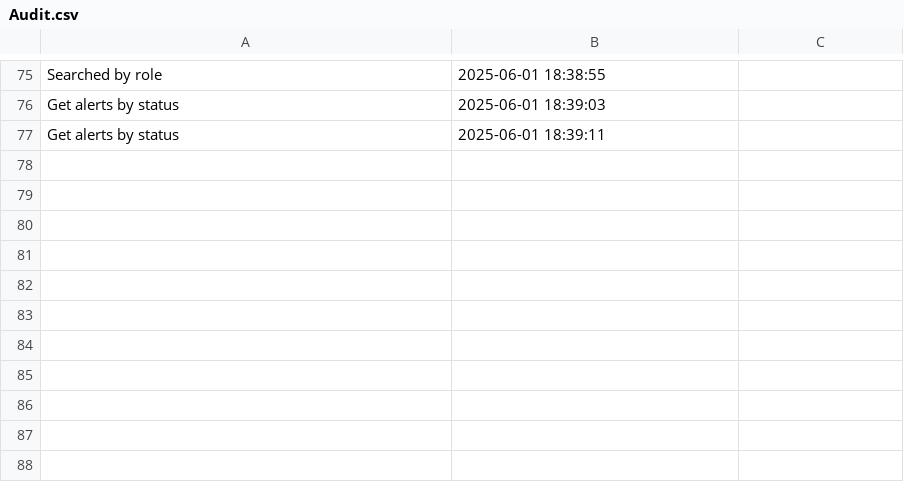
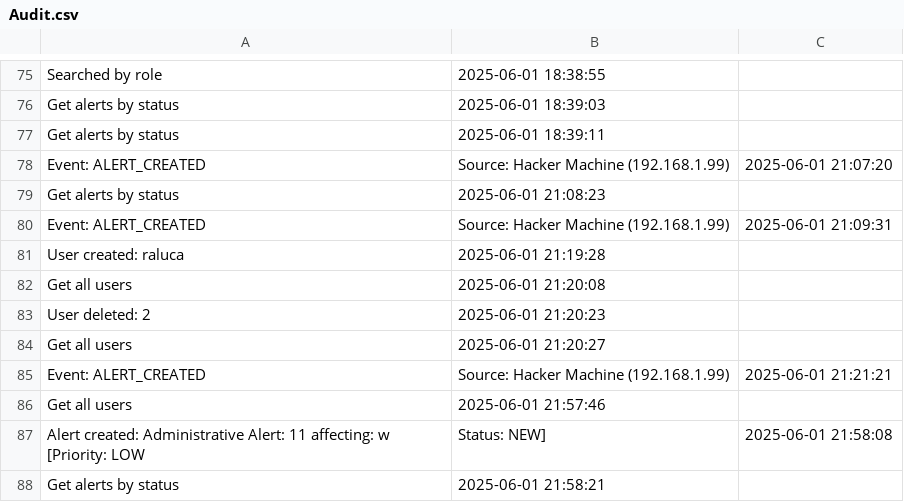
Before and after one commit to RalucaIf/OOP_project, a CSV file: Audit.csv, drawn as a sheet; only a part is shown, gaps mark what is left out.

```diff
--- a/Audit.csv
+++ b/Audit.csv
@@ -77 +77,12 @@ Get alerts by status, 2025-06-01 18:39:03
 Get alerts by status, 2025-06-01 18:39:11
+Event: ALERT_CREATED, Source: Hacker Machine (192.168.1.99), 2025-06-01 21:07:20
+Get alerts by status, 2025-06-01 21:08:23
+Event: ALERT_CREATED, Source: Hacker Machine (192.168.1.99), 2025-06-01 21:09:31
+User created: raluca, 2025-06-01 21:19:28
+Get all users, 2025-06-01 21:20:08
+User deleted: 2, 2025-06-01 21:20:23
+Get all users, 2025-06-01 21:20:27
+Event: ALERT_CREATED, Source: Hacker Machine (192.168.1.99), 2025-06-01 21:21:21
+Get all users, 2025-06-01 21:57:46
+Alert created: Administrative Alert: 11 affecting: w [Priority: LOW, Status: NEW], 2025-06-01 21:58:08
+Get alerts by status, 2025-06-01 21:58:21
```
Also changed, not shown: 4 other files.
